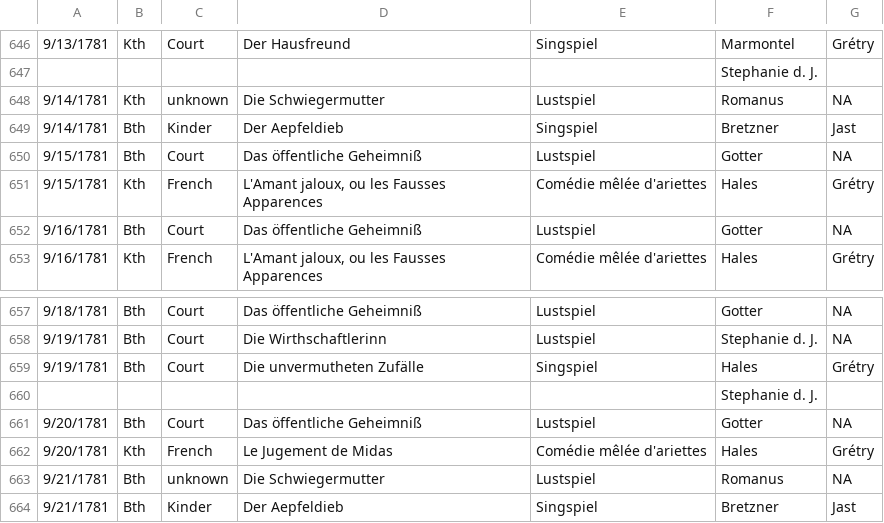
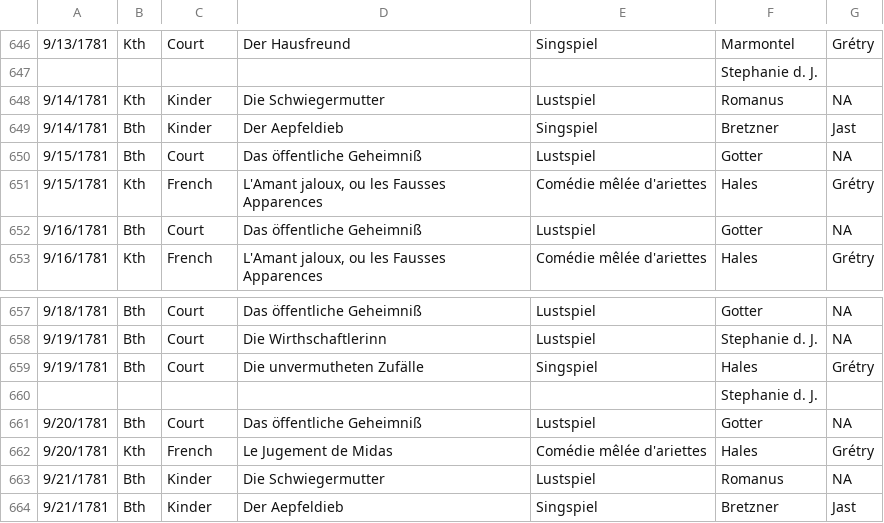
Before and after one commit to dexedge/schletter, a CSV file: Schletter.csv, drawn as a sheet; only a part is shown, gaps mark what is left out.

```diff
--- a/Schletter.csv
+++ b/Schletter.csv
@@ -647,3 +647,3 @@
 "","","","",,"Stephanie d. J.",
-"9/14/1781","Kth","unknown","Die Schwiegermutter","Lustspiel","Romanus","NA"
+"9/14/1781","Kth","Kinder","Die Schwiegermutter","Lustspiel","Romanus","NA"
 "9/14/1781","Bth","Kinder","Der Aepfeldieb","Singspiel","Bretzner","Jast"
@@ -662,3 +662,3 @@
 "9/20/1781","Kth","French","Le Jugement de Midas","Comédie mêlée d'ariettes","Hales","Grétry"
-"9/21/1781","Bth","unknown","Die Schwiegermutter","Lustspiel","Romanus","NA"
+"9/21/1781","Bth","Kinder","Die Schwiegermutter","Lustspiel","Romanus","NA"
 "9/21/1781","Bth","Kinder","Der Aepfeldieb","Singspiel","Bretzner","Jast"
```
Also changed, not shown: 1 other file.
